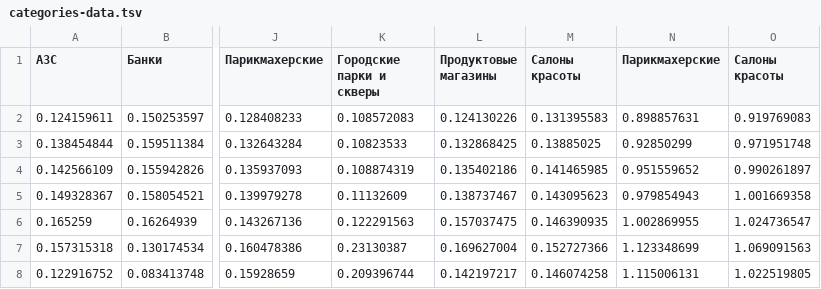
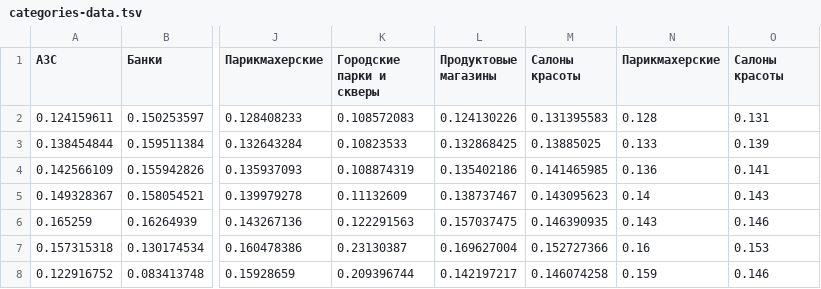
Before and after one commit to yuberdysheva/Animated-Bar-Chart, a TSV file: data/categories-data.tsv, drawn as a sheet; only a part is shown, gaps mark what is left out; the diff names each change by its address in the sheet, - before the commit and + after, or states it on an @@ line.

```diff
--- a/data/categories-data.tsv
+++ b/data/categories-data.tsv
-N2 (Парикмахерские): 0.898857631
+N2 (Парикмахерские): 0.128
-O2 (Салоны красоты): 0.919769083
+O2 (Салоны красоты): 0.131
-N3 (Парикмахерские): 0.92850299
+N3 (Парикмахерские): 0.133
-O3 (Салоны красоты): 0.971951748
+O3 (Салоны красоты): 0.139
-N4 (Парикмахерские): 0.951559652
+N4 (Парикмахерские): 0.136
-O4 (Салоны красоты): 0.990261897
+O4 (Салоны красоты): 0.141
-N5 (Парикмахерские): 0.979854943
+N5 (Парикмахерские): 0.14
-O5 (Салоны красоты): 1.001669358
+O5 (Салоны красоты): 0.143
-N6 (Парикмахерские): 1.002869955
+N6 (Парикмахерские): 0.143
-O6 (Салоны красоты): 1.024736547
+O6 (Салоны красоты): 0.146
-N7 (Парикмахерские): 1.123348699
+N7 (Парикмахерские): 0.16
-O7 (Салоны красоты): 1.069091563
+O7 (Салоны красоты): 0.153
-N8 (Парикмахерские): 1.115006131
+N8 (Парикмахерские): 0.159
-O8 (Салоны красоты): 1.022519805
+O8 (Салоны красоты): 0.146
```
Also changed, not shown: 3 other files.
